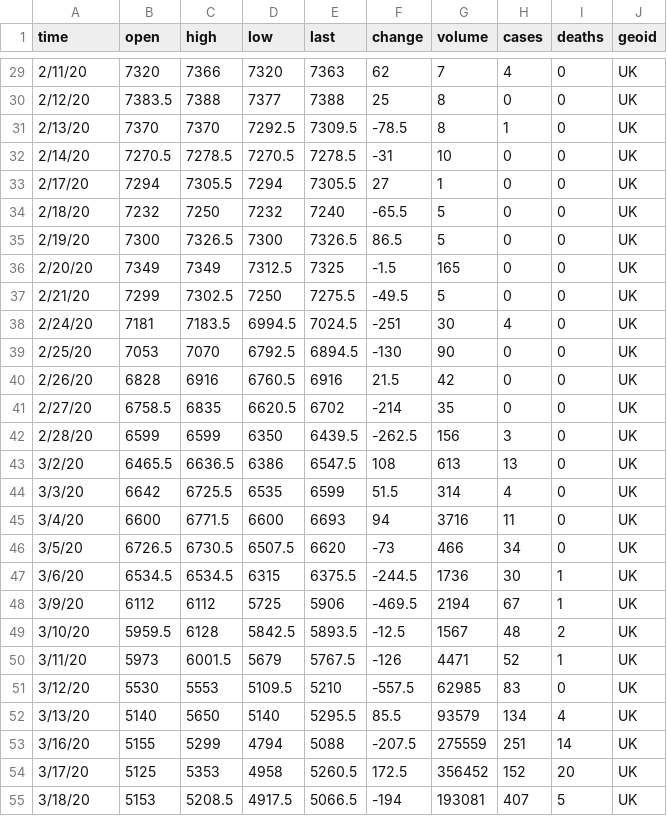
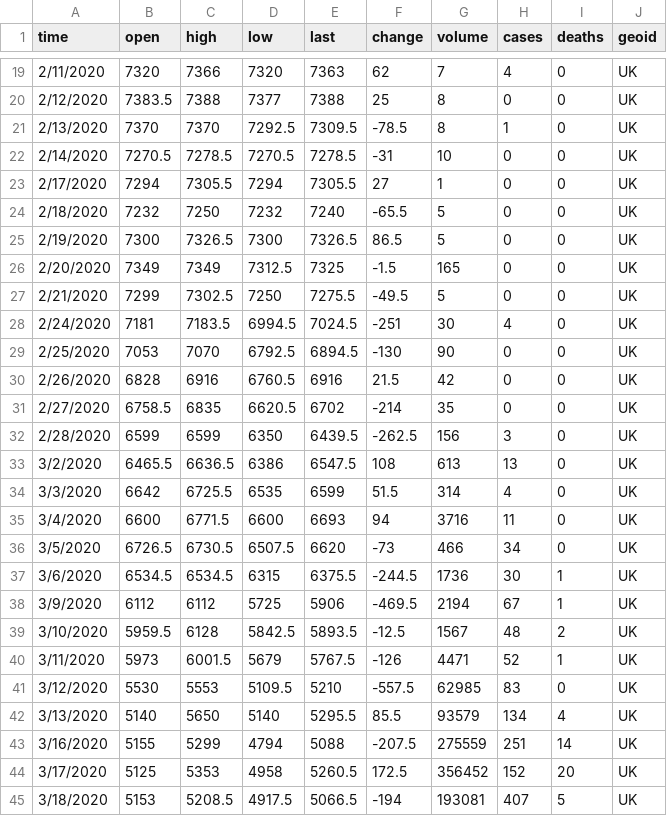
Before and after one commit to KrystalWang070/Covid_Stock_Market, a CSV file: project3/static/csv/uk_combined.csv, drawn as a sheet; only a part is shown, gaps mark what is left out; the diff covers the shown part only.

```diff
--- a/project3/static/csv/uk_combined.csv
+++ b/project3/static/csv/uk_combined.csv
@@ -29,27 +19,27 @@ time,open,high,low,last,change,volume,cases,deaths,geoid
-2/11/20,7320,7366,7320,7363,62,7,4,0,UK
-2/12/20,7383.5,7388,7377,7388,25,8,0,0,UK
-2/13/20,7370,7370,7292.5,7309.5,-78.5,8,1,0,UK
-2/14/20,7270.5,7278.5,7270.5,7278.5,-31,10,0,0,UK
-2/17/20,7294,7305.5,7294,7305.5,27,1,0,0,UK
-2/18/20,7232,7250,7232,7240,-65.5,5,0,0,UK
-2/19/20,7300,7326.5,7300,7326.5,86.5,5,0,0,UK
-2/20/20,7349,7349,7312.5,7325,-1.5,165,0,0,UK
-2/21/20,7299,7302.5,7250,7275.5,-49.5,5,0,0,UK
-2/24/20,7181,7183.5,6994.5,7024.5,-251,30,4,0,UK
-2/25/20,7053,7070,6792.5,6894.5,-130,90,0,0,UK
-2/26/20,6828,6916,6760.5,6916,21.5,42,0,0,UK
-2/27/20,6758.5,6835,6620.5,6702,-214,35,0,0,UK
-2/28/20,6599,6599,6350,6439.5,-262.5,156,3,0,UK
-3/2/20,6465.5,6636.5,6386,6547.5,108,613,13,0,UK
-3/3/20,6642,6725.5,6535,6599,51.5,314,4,0,UK
-3/4/20,6600,6771.5,6600,6693,94,3716,11,0,UK
-3/5/20,6726.5,6730.5,6507.5,6620,-73,466,34,0,UK
-3/6/20,6534.5,6534.5,6315,6375.5,-244.5,1736,30,1,UK
-3/9/20,6112,6112,5725,5906,-469.5,2194,67,1,UK
-3/10/20,5959.5,6128,5842.5,5893.5,-12.5,1567,48,2,UK
-3/11/20,5973,6001.5,5679,5767.5,-126,4471,52,1,UK
-3/12/20,5530,5553,5109.5,5210,-557.5,62985,83,0,UK
-3/13/20,5140,5650,5140,5295.5,85.5,93579,134,4,UK
-3/16/20,5155,5299,4794,5088,-207.5,275559,251,14,UK
-3/17/20,5125,5353,4958,5260.5,172.5,356452,152,20,UK
-3/18/20,5153,5208.5,4917.5,5066.5,-194,193081,407,5,UK
+2/11/2020,7320,7366,7320,7363,62,7,4,0,UK
+2/12/2020,7383.5,7388,7377,7388,25,8,0,0,UK
+2/13/2020,7370,7370,7292.5,7309.5,-78.5,8,1,0,UK
+2/14/2020,7270.5,7278.5,7270.5,7278.5,-31,10,0,0,UK
+2/17/2020,7294,7305.5,7294,7305.5,27,1,0,0,UK
+2/18/2020,7232,7250,7232,7240,-65.5,5,0,0,UK
+2/19/2020,7300,7326.5,7300,7326.5,86.5,5,0,0,UK
+2/20/2020,7349,7349,7312.5,7325,-1.5,165,0,0,UK
+2/21/2020,7299,7302.5,7250,7275.5,-49.5,5,0,0,UK
+2/24/2020,7181,7183.5,6994.5,7024.5,-251,30,4,0,UK
+2/25/2020,7053,7070,6792.5,6894.5,-130,90,0,0,UK
+2/26/2020,6828,6916,6760.5,6916,21.5,42,0,0,UK
+2/27/2020,6758.5,6835,6620.5,6702,-214,35,0,0,UK
+2/28/2020,6599,6599,6350,6439.5,-262.5,156,3,0,UK
+3/2/2020,6465.5,6636.5,6386,6547.5,108,613,13,0,UK
+3/3/2020,6642,6725.5,6535,6599,51.5,314,4,0,UK
+3/4/2020,6600,6771.5,6600,6693,94,3716,11,0,UK
+3/5/2020,6726.5,6730.5,6507.5,6620,-73,466,34,0,UK
+3/6/2020,6534.5,6534.5,6315,6375.5,-244.5,1736,30,1,UK
+3/9/2020,6112,6112,5725,5906,-469.5,2194,67,1,UK
+3/10/2020,5959.5,6128,5842.5,5893.5,-12.5,1567,48,2,UK
+3/11/2020,5973,6001.5,5679,5767.5,-126,4471,52,1,UK
+3/12/2020,5530,5553,5109.5,5210,-557.5,62985,83,0,UK
+3/13/2020,5140,5650,5140,5295.5,85.5,93579,134,4,UK
+3/16/2020,5155,5299,4794,5088,-207.5,275559,251,14,UK
+3/17/2020,5125,5353,4958,5260.5,172.5,356452,152,20,UK
+3/18/2020,5153,5208.5,4917.5,5066.5,-194,193081,407,5,UK
```
Also changed, not shown: 10 removed rows and 29 edited cells elsewhere in this file, project3/static/csv/korea_combined.csv, project3/static/csv/usa_combined.csv, 1 other file.
